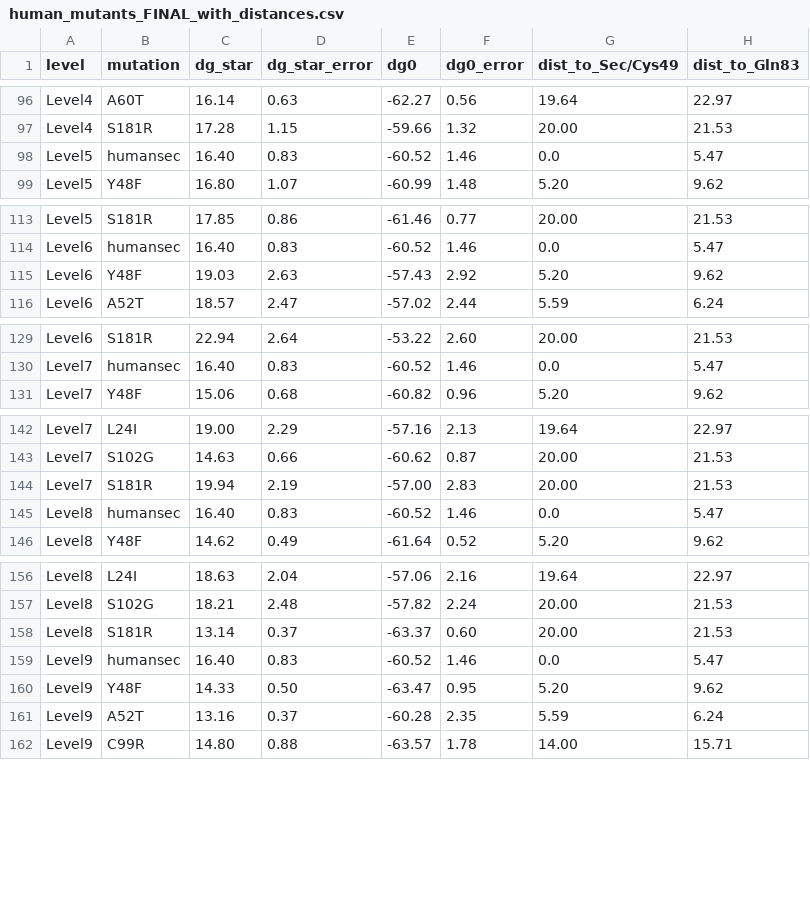
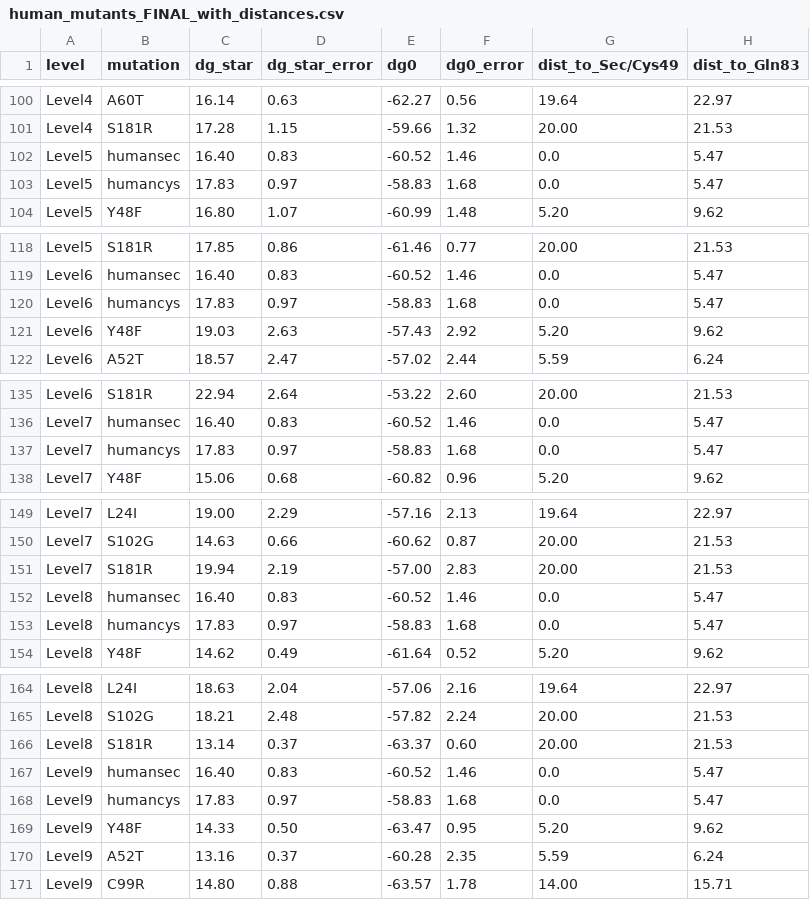
Before and after one commit to ND7996/GPX6, a CSV file: analysis/human_mutants_FINAL_with_distances.csv, drawn as a sheet; only a part is shown, gaps mark what is left out; the diff covers the shown part only.

```diff
--- a/analysis/human_mutants_FINAL_with_distances.csv
+++ b/analysis/human_mutants_FINAL_with_distances.csv
@@ -98,2 +102,3 @@ Level4,S181R,17.28,1.15,-59.66,1.32,20.00,21.53
 Level5,humansec,16.40,0.83,-60.52,1.46,0.0,5.47
+Level5,humancys,17.83,0.97,-58.83,1.68,0.0,5.47
 Level5,Y48F,16.80,1.07,-60.99,1.48,5.20,9.62
@@ -114,2 +119,3 @@ Level5,S181R,17.85,0.86,-61.46,0.77,20.00,21.53
 Level6,humansec,16.40,0.83,-60.52,1.46,0.0,5.47
+Level6,humancys,17.83,0.97,-58.83,1.68,0.0,5.47
 Level6,Y48F,19.03,2.63,-57.43,2.92,5.20,9.62
@@ -130,2 +136,3 @@ Level6,S181R,22.94,2.64,-53.22,2.60,20.00,21.53
 Level7,humansec,16.40,0.83,-60.52,1.46,0.0,5.47
+Level7,humancys,17.83,0.97,-58.83,1.68,0.0,5.47
 Level7,Y48F,15.06,0.68,-60.82,0.96,5.20,9.62
@@ -145,2 +152,3 @@ Level7,S181R,19.94,2.19,-57.00,2.83,20.00,21.53
 Level8,humansec,16.40,0.83,-60.52,1.46,0.0,5.47
+Level8,humancys,17.83,0.97,-58.83,1.68,0.0,5.47
 Level8,Y48F,14.62,0.49,-61.64,0.52,5.20,9.62
@@ -159,2 +167,3 @@ Level8,S181R,13.14,0.37,-63.37,0.60,20.00,21.53
 Level9,humansec,16.40,0.83,-60.52,1.46,0.0,5.47
+Level9,humancys,17.83,0.97,-58.83,1.68,0.0,5.47
 Level9,Y48F,14.33,0.50,-63.47,0.95,5.20,9.62
```
Also changed, not shown: 14 added rows elsewhere in this file, 27 other files.
